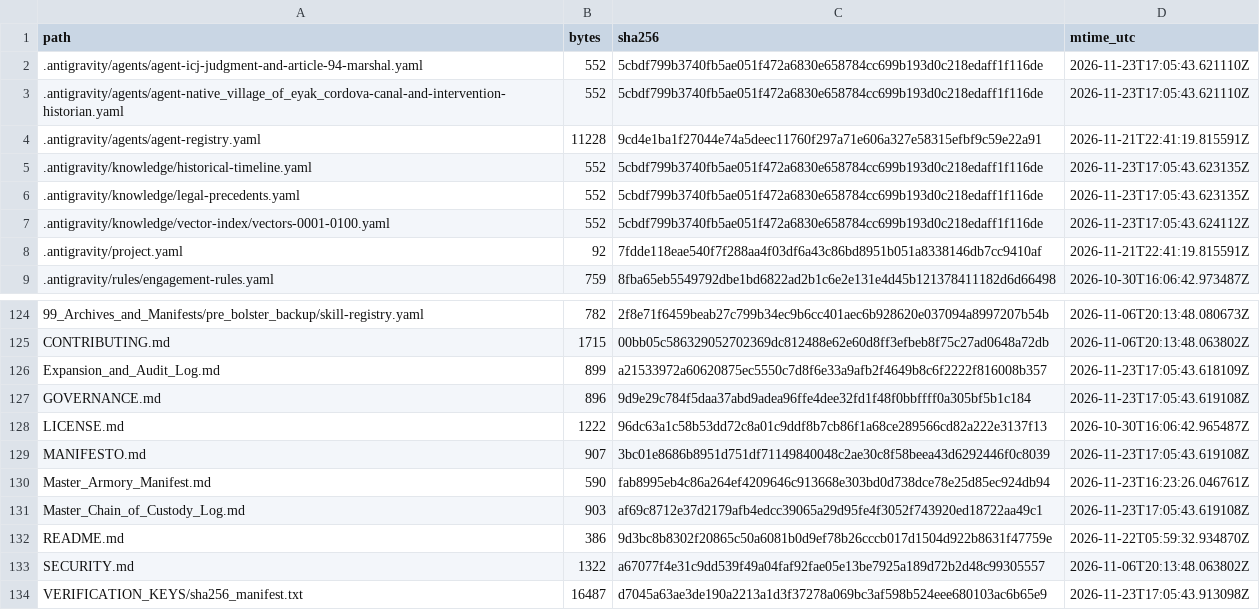
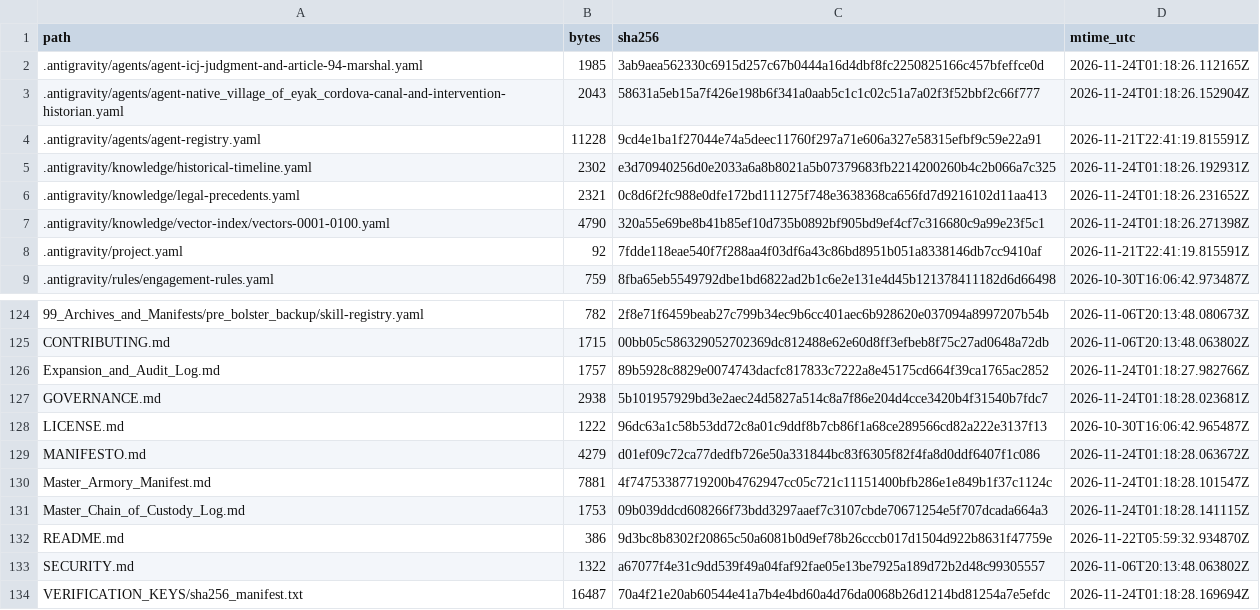
Before and after one commit to GlobalRestitutionAlliance/turtle-island-us-ak-native-village-of-eyak-cordova-master-litigation, a CSV file: 99_Archives_and_Manifests/MANIFEST_SHA256.csv, drawn as a sheet; only a part is shown, gaps mark what is left out; the diff covers the shown part only.

```diff
--- a/99_Archives_and_Manifests/MANIFEST_SHA256.csv
+++ b/99_Archives_and_Manifests/MANIFEST_SHA256.csv
@@ -1,8 +1,8 @@
 path,bytes,sha256,mtime_utc
-.antigravity/agents/agent-icj-judgment-and-article-94-marshal.yaml,552,5cbdf799b3740fb5ae051f472a6830e658784cc699b193d0c218edaff1f116de,2026-11-23T17:05:43.621110Z
-.antigravity/agents/agent-native_village_of_eyak_cordova-canal-and-intervention-historian.yaml,552,5cbdf799b3740fb5ae051f472a6830e658784cc699b193d0c218edaff1f116de,2026-11-23T17:05:43.621110Z
+.antigravity/agents/agent-icj-judgment-and-article-94-marshal.yaml,1985,3ab9aea562330c6915d257c67b0444a16d4dbf8fc2250825166c457bfeffce0d,2026-11-24T01:18:26.112165Z
+.antigravity/agents/agent-native_village_of_eyak_cordova-canal-and-intervention-historian.yaml,2043,58631a5eb15a7f426e198b6f341a0aab5c1c1c02c51a7a02f3f52bbf2c66f777,2026-11-24T01:18:26.152904Z
 .antigravity/agents/agent-registry.yaml,11228,9cd4e1ba1f27044e74a5deec11760f297a71e606a327e58315efbf9c59e22a91,2026-11-21T22:41:19.815591Z
-.antigravity/knowledge/historical-timeline.yaml,552,5cbdf799b3740fb5ae051f472a6830e658784cc699b193d0c218edaff1f116de,2026-11-23T17:05:43.623135Z
-.antigravity/knowledge/legal-precedents.yaml,552,5cbdf799b3740fb5ae051f472a6830e658784cc699b193d0c218edaff1f116de,2026-11-23T17:05:43.623135Z
-.antigravity/knowledge/vector-index/vectors-0001-0100.yaml,552,5cbdf799b3740fb5ae051f472a6830e658784cc699b193d0c218edaff1f116de,2026-11-23T17:05:43.624112Z
+.antigravity/knowledge/historical-timeline.yaml,2302,e3d70940256d0e2033a6a8b8021a5b07379683fb2214200260b4c2b066a7c325,2026-11-24T01:18:26.192931Z
+.antigravity/knowledge/legal-precedents.yaml,2321,0c8d6f2fc988e0dfe172bd111275f748e3638368ca656fd7d9216102d11aa413,2026-11-24T01:18:26.231652Z
+.antigravity/knowledge/vector-index/vectors-0001-0100.yaml,4790,320a55e69be8b41b85ef10d735b0892bf905bd9ef4cf7c316680c9a99e23f5c1,2026-11-24T01:18:26.271398Z
 .antigravity/project.yaml,92,7fdde118eae540f7f288aa4f03df6a43c86bd8951b051a8338146db7cc9410af,2026-11-21T22:41:19.815591Z
@@ -125,10 +125,10 @@ path,bytes,sha256,mtime_utc
 CONTRIBUTING.md,1715,00bb05c586329052702369dc812488e62e60d8ff3efbeb8f75c27ad0648a72db,2026-11-06T20:13:48.063802Z
-Expansion_and_Audit_Log.md,899,a21533972a60620875ec5550c7d8f6e33a9afb2f4649b8c6f2222f816008b357,2026-11-23T17:05:43.618109Z
-GOVERNANCE.md,896,9d9e29c784f5daa37abd9adea96ffe4dee32fd1f48f0bbffff0a305bf5b1c184,2026-11-23T17:05:43.619108Z
+Expansion_and_Audit_Log.md,1757,89b5928c8829e0074743dacfc817833c7222a8e45175cd664f39ca1765ac2852,2026-11-24T01:18:27.982766Z
+GOVERNANCE.md,2938,5b101957929bd3e2aec24d5827a514c8a7f86e204d4cce3420b4f31540b7fdc7,2026-11-24T01:18:28.023681Z
 LICENSE.md,1222,96dc63a1c58b53dd72c8a01c9ddf8b7cb86f1a68ce289566cd82a222e3137f13,2026-10-30T16:06:42.965487Z
-MANIFESTO.md,907,3bc01e8686b8951d751df71149840048c2ae30c8f58beea43d6292446f0c8039,2026-11-23T17:05:43.619108Z
-Master_Armory_Manifest.md,590,fab8995eb4c86a264ef4209646c913668e303bd0d738dce78e25d85ec924db94,2026-11-23T16:23:26.046761Z
-Master_Chain_of_Custody_Log.md,903,af69c8712e37d2179afb4edcc39065a29d95fe4f3052f743920ed18722aa49c1,2026-11-23T17:05:43.619108Z
+MANIFESTO.md,4279,d01ef09c72ca77dedfb726e50a331844bc83f6305f82f4fa8d0ddf6407f1c086,2026-11-24T01:18:28.063672Z
+Master_Armory_Manifest.md,7881,4f74753387719200b4762947cc05c721c11151400bfb286e1e849b1f37c1124c,2026-11-24T01:18:28.101547Z
+Master_Chain_of_Custody_Log.md,1753,09b039ddcd608266f73bdd3297aaef7c3107cbde70671254e5f707dcada664a3,2026-11-24T01:18:28.141115Z
 README.md,386,9d3bc8b8302f20865c50a6081b0d9ef78b26cccb017d1504d922b8631f47759e,2026-11-22T05:59:32.934870Z
 SECURITY.md,1322,a67077f4e31c9dd539f49a04faf92fae05e13be7925a189d72b2d48c99305557,2026-11-06T20:13:48.063802Z
-VERIFICATION_KEYS/sha256_manifest.txt,16487,d7045a63ae3de190a2213a1d3f37278a069bc3af598b524eee680103ac6b65e9,2026-11-23T17:05:43.913098Z
+VERIFICATION_KEYS/sha256_manifest.txt,16487,70a4f21e20ab60544e41a7b4e4bd60a4d76da0068b26d1214bd81254a7e5efdc,2026-11-24T01:18:28.169694Z
```
Also changed, not shown: 84 edited cells elsewhere in this file, 39 other files.
